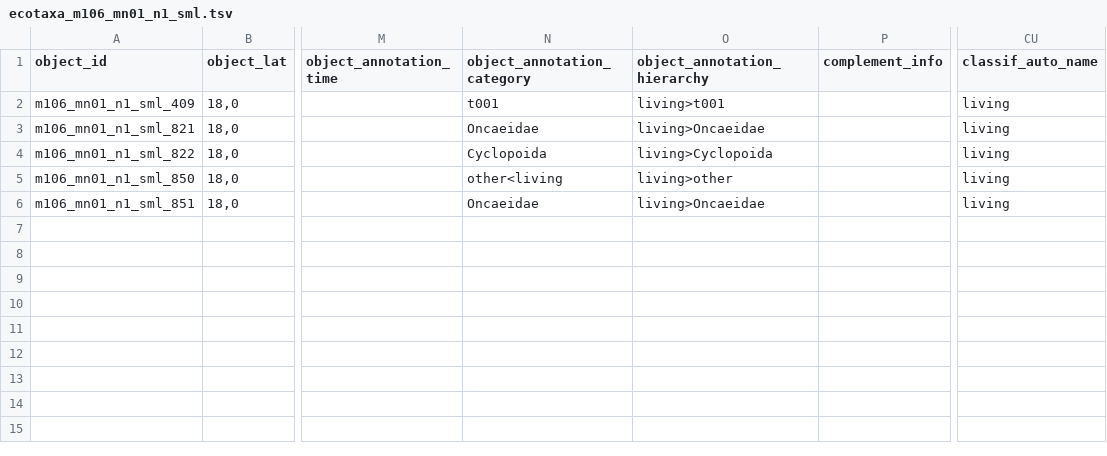
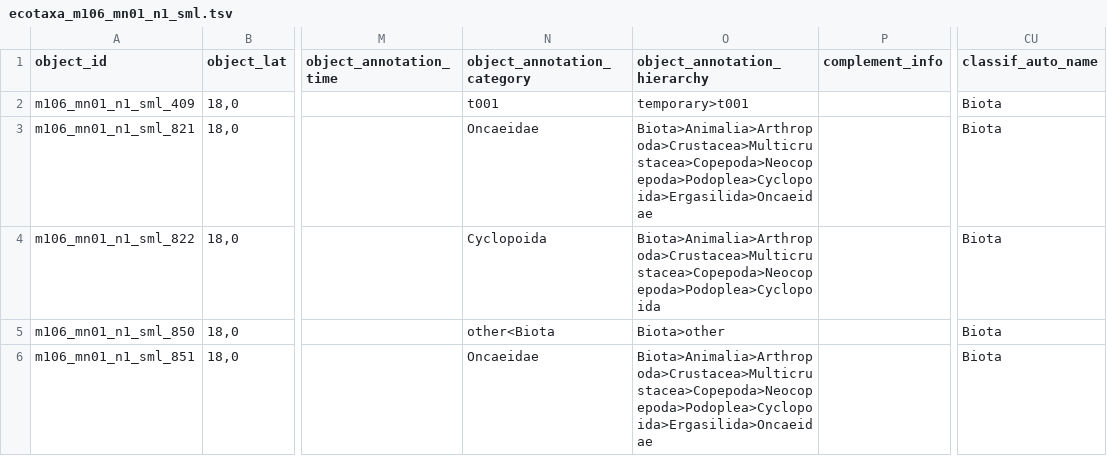
Before and after one commit to ecotaxa/ecotaxa_back, a TSV file: QA/py/data/ref_exports/tsv_with_ids/ecotaxa_m106_mn01_n1_sml.tsv, drawn as a sheet; only a part is shown, gaps mark what is left out; the diff names each change by its address in the sheet, - before the commit and + after, or states it on an @@ line.

```diff
--- a/QA/py/data/ref_exports/tsv_with_ids/ecotaxa_m106_mn01_n1_sml.tsv
+++ b/QA/py/data/ref_exports/tsv_with_ids/ecotaxa_m106_mn01_n1_sml.tsv
-O2 (object_annotation_hierarchy): living>t001
+O2 (object_annotation_hierarchy): temporary>t001
-CU2:CU6 (classif_auto_name): living
+CU2:CU6 (classif_auto_name): Biota
-O3 (object_annotation_hierarchy): living>Oncaeidae
+O3 (object_annotation_hierarchy): Biota>Animalia>Arthropoda>Crustacea>Multicrustacea>Copepoda>Neocopepoda>Podoplea>Cyclopoida>Ergasilida>Oncaeidae
-O4 (object_annotation_hierarchy): living>Cyclopoida
+O4 (object_annotation_hierarchy): Biota>Animalia>Arthropoda>Crustacea>Multicrustacea>Copepoda>Neocopepoda>Podoplea>Cyclopoida
-N5 (object_annotation_category): other<living
+N5 (object_annotation_category): other<Biota
-O5 (object_annotation_hierarchy): living>other
+O5 (object_annotation_hierarchy): Biota>other
-O6 (object_annotation_hierarchy): living>Oncaeidae
+O6 (object_annotation_hierarchy): Biota>Animalia>Arthropoda>Crustacea>Multicrustacea>Copepoda>Neocopepoda>Podoplea>Cyclopoida>Ergasilida>Oncaeidae
```
Also changed, not shown: QA/py/data/ref_exports/doi/ecotaxa_export_1_20210530_1122.tsv, QA/py/data/ref_exports/tsv_all_entities_no_img_no_ids/ecotaxa_m106_mn01_n1_sml.tsv, 47 other files.
